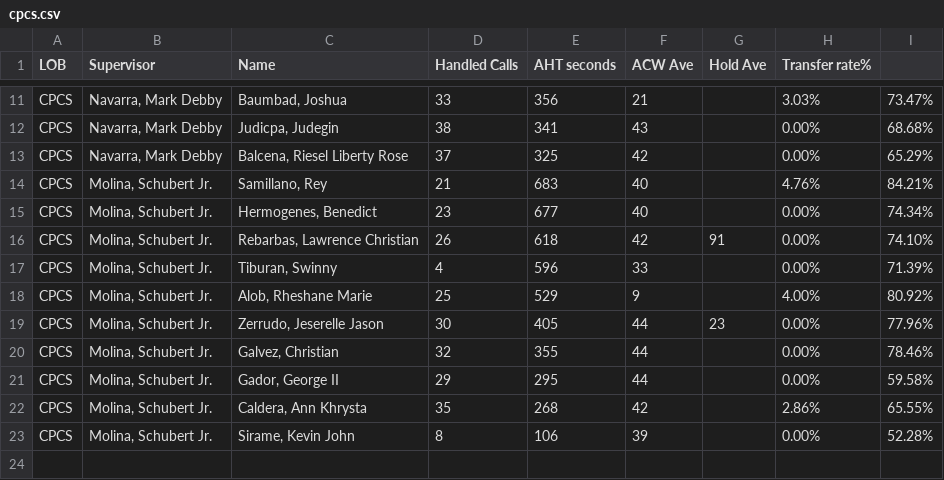
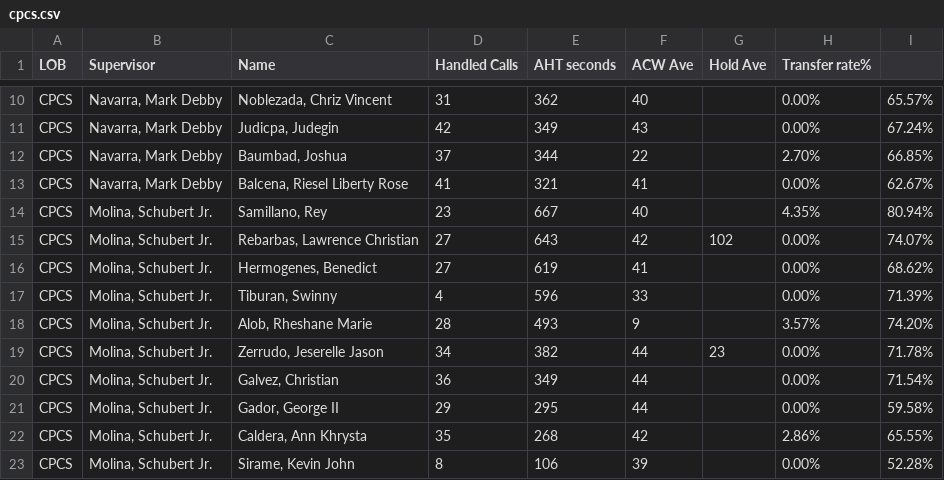
Before and after one commit to CGS-J/CPCS-AHT, a CSV file: cpcs.csv, drawn as a sheet; only a part is shown, gaps mark what is left out; removed rows and columns are numbered as before the commit, all else as after; the diff covers the shown part only; the diff names each change by its address in the sheet, - before the commit and + after, or states it on an @@ line.

```diff
--- a/cpcs.csv
+++ b/cpcs.csv
-row 11: CPCS | Navarra, Mark Debby | Baumbad, Joshua | 33 | 356 | 21 |  | 3.03% | 73.47%
+row 10: CPCS | Navarra, Mark Debby | Noblezada, Chriz Vincent | 31 | 362 | 40 |  | 0.00% | 65.57%
-D11 (Handled Calls): 38
+D11 (Handled Calls): 42
-E11 (AHT seconds): 341
+E11 (AHT seconds): 349
-I11: 68.68%
+I11: 67.24%
+row 12: CPCS | Navarra, Mark Debby | Baumbad, Joshua | 37 | 344 | 22 |  | 2.70% | 66.85%
-D13 (Handled Calls): 37
+D13 (Handled Calls): 41
-E13 (AHT seconds): 325
+E13 (AHT seconds): 321
-F13 (ACW Ave): 42
+F13 (ACW Ave): 41
-I13: 65.29%
+I13: 62.67%
-D14 (Handled Calls): 21
+D14 (Handled Calls): 23
-E14 (AHT seconds): 683
+E14 (AHT seconds): 667
-H14 (Transfer rate%): 4.76%
+H14 (Transfer rate%): 4.35%
-I14: 84.21%
+I14: 80.94%
-row 15: CPCS | Molina, Schubert Jr. | Hermogenes, Benedict | 23 | 677 | 40 |  | 0.00% | 74.34%
-D15 (Handled Calls): 26
+D15 (Handled Calls): 27
-E15 (AHT seconds): 618
+E15 (AHT seconds): 643
-G15 (Hold Ave): 91
+G15 (Hold Ave): 102
-I15: 74.10%
+I15: 74.07%
+row 16: CPCS | Molina, Schubert Jr. | Hermogenes, Benedict | 27 | 619 | 41 |  | 0.00% | 68.62%
-D18 (Handled Calls): 25
+D18 (Handled Calls): 28
-E18 (AHT seconds): 529
+E18 (AHT seconds): 493
-H18 (Transfer rate%): 4.00%
+H18 (Transfer rate%): 3.57%
-I18: 80.92%
+I18: 74.20%
-D19 (Handled Calls): 30
+D19 (Handled Calls): 34
-E19 (AHT seconds): 405
+E19 (AHT seconds): 382
-I19: 77.96%
+I19: 71.78%
-D20 (Handled Calls): 32
+D20 (Handled Calls): 36
-E20 (AHT seconds): 355
+E20 (AHT seconds): 349
-I20: 78.46%
+I20: 71.54%
```
Also changed, not shown: 3 added rows, 4 removed rows and 16 edited cells elsewhere in this file, cpcsAHT.csv, 1 other file.
